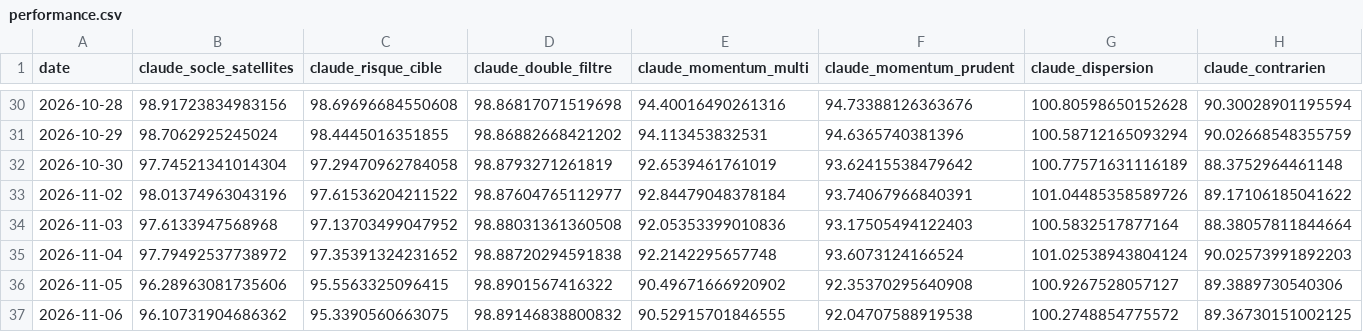
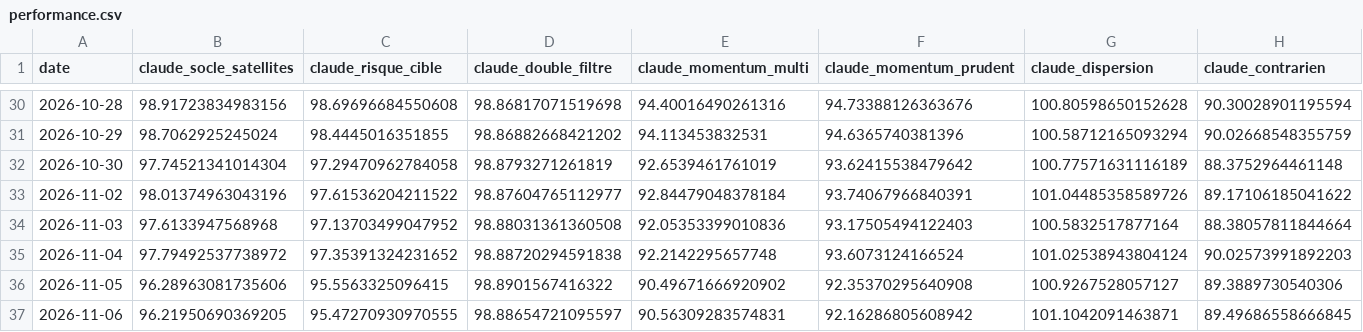
Before and after one commit to OPCooaching/assurance-vie-data, a CSV file: data/claude/performance.csv, drawn as a sheet; only a part is shown, gaps mark what is left out; the diff covers the shown part only; the diff names each change by its address in the sheet, - before the commit and + after, or states it on an @@ line.

```diff
--- a/data/claude/performance.csv
+++ b/data/claude/performance.csv
-B37 (claude_socle_satellites): 96.10731904686362
+B37 (claude_socle_satellites): 96.21950690369205
-C37 (claude_risque_cible): 95.3390560663075
+C37 (claude_risque_cible): 95.47270930970555
-D37 (claude_double_filtre): 98.89146838800832
+D37 (claude_double_filtre): 98.88654721095597
-E37 (claude_momentum_multi): 90.52915701846555
+E37 (claude_momentum_multi): 90.56309283574831
-F37 (claude_momentum_prudent): 92.04707588919538
+F37 (claude_momentum_prudent): 92.16286805608942
-G37 (claude_dispersion): 100.2748854775572
+G37 (claude_dispersion): 101.1042091463871
-H37 (claude_contrarien): 89.36730151002125
+H37 (claude_contrarien): 89.49686558666845
```
Also changed, not shown: 1 edited cell elsewhere in this file, config/symbol_map.csv, data/academic/latest_allocations.csv, 14 other files.
